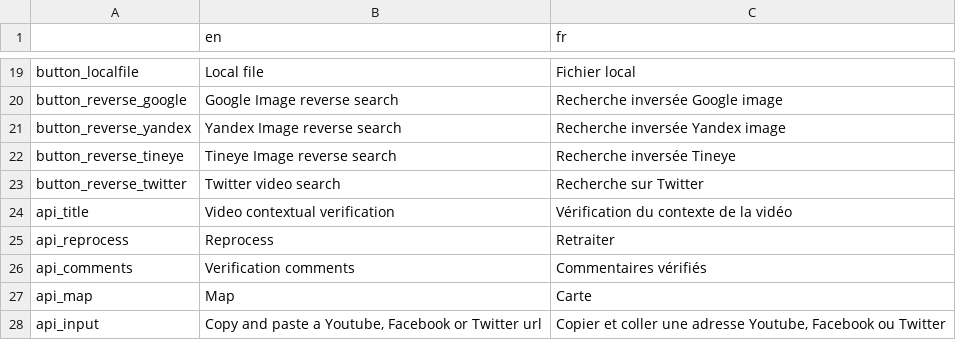
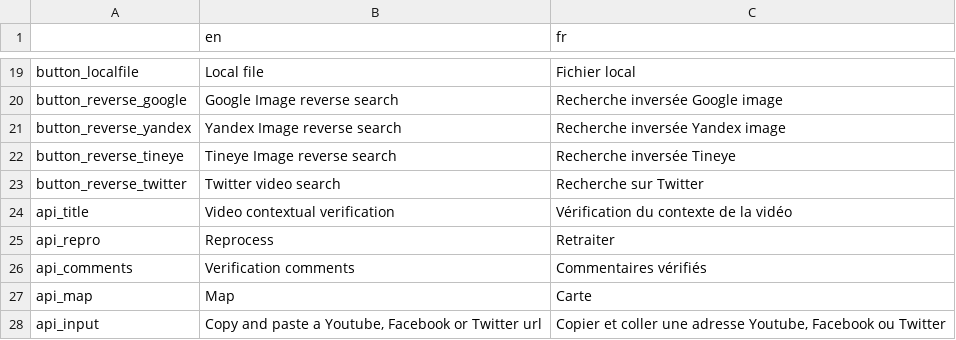
Before and after one commit to Xelgen/InVID-Translations, a TSV file: InVIDTraductions.tsv, drawn as a sheet; only a part is shown, gaps mark what is left out.

Commit message:
[fix] InVIDTraductions.tsv: modified token api_reprocess to api_repro to avoid using same ID

```diff
--- a/InVIDTraductions.tsv
+++ b/InVIDTraductions.tsv
@@ -24,3 +24,3 @@ button_reverse_twitter	Twitter video search	Recherche sur Twitter
 api_title	Video contextual verification	Vérification du contexte de la vidéo
-api_reprocess	Reprocess	Retraiter
+api_repro	Reprocess	Retraiter
 api_comments	Verification comments	Commentaires vérifiés
```
